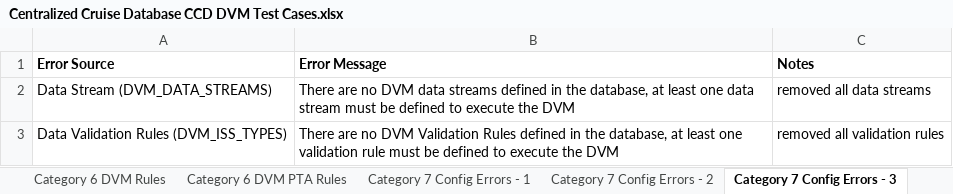
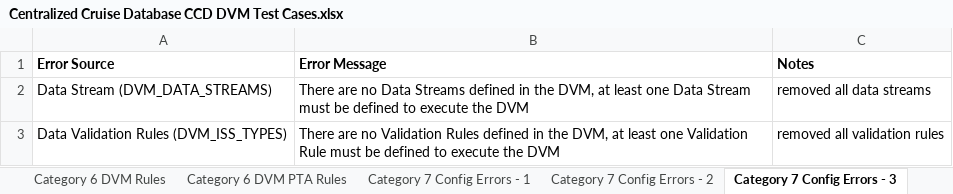
Before and after one commit to noaa-pifsc/Centralized-Cruise-Database, an Excel workbook: docs/test cases/DVM_PKG/Centralized Cruise Database CCD DVM Test Cases.xlsx, sheet Category 7 Config Errors - 3, drawn as a sheet; values as stored, in another font and other column widths than the file's, no borders; the diff names each change by its address in the sheet, - before the commit and + after, or states it on an @@ line.

Commit message:
--Centralized Cruise Database - Database Updates--
Database Updates: Installed Version 1.0 (Git tag: DVM_db_v1.0) of the Data Validation Module Database (Git URL: git@gitlab.pifsc.gov:centralized-data-tools/data-validation-module.git).  Recompiled views and the CCD_DVM_PKG package that were invalidated by the DVM DB upgrade

The cruise database upgrade code was exported in SQL\upgrades\centralized_cruise_DDL_DML_upgrade_v0.23.sql

The DVM upgrade file was included and referenced by the cruise database upgrade file:
SQL\upgrades\external_modules\DVM_DDL_DML_upgrade_v1.0.sql

cruise combined DB upgrade file (SQL\centralized_cruise_combined_DDL_DML.sql) was updated to add the version 0.23 upgrade file

The technical documentation (docs\Centralized Cruise Database - Technical Documentation.docx) was updated to increment the cruise DB version and update the DVM version.  The documentation was also updated to reference the new DVM business rule list.

The testing documentation (docs\test cases\DVM_PKG\Centralized Cruise Database DVM Testing Documentation.docx) was updated with

The test case spreadsheet (docs\test cases\DVM_PKG\Centralized Cruise Database CCD DVM Test Cases.xlsx) was updated to use the updated DVM user defined exceptions and configuration QC queries from version 1.0 of the DVM

The following test case verification templates were modified based on the updated DVM user defined exceptions and configuration QC queries from version 1.0 of the DVM:
docs\test cases\DVM_PKG\verification_templates\category_7_DVM_config_error_verification_1.xlsx
docs\test cases\DVM_PKG\verification_templates\category_7_DVM_config_error_verification_2.xlsx
docs\test cases\DVM_PKG\verification_templates\category_7_DVM_config_error_verification_3.xlsx

The following verification exports were modified based on the updated DVM user defined exceptions and configuration QC queries from version 1.0 of the DVM:
docs\test cases\DVM_PKG\verification_templates\automated\category_4_script_output_verification.txt
docs\test cases\DVM_PKG\verification_templates\automated\category_7_DVM_config_error_verification_1.csv
docs\test cases\DVM_PKG\verification_templates\automated\category_7_DVM_config_error_verification_2.csv
docs\test cases\DVM_PKG\verification_templates\automated\category_7_DVM_config_error_verification_3.csv

```diff
--- a/docs/test cases/DVM_PKG/Centralized Cruise Database CCD DVM Test Cases.xlsx (sheet Category 7 Config Errors - 3)
+++ b/docs/test cases/DVM_PKG/Centralized Cruise Database CCD DVM Test Cases.xlsx (sheet Category 7 Config Errors - 3)
-B2 (Error Message): …are no DVM data streams defined in the database, at least one data stream must be…
+B2 (Error Message): …are no Data Streams defined in the DVM, at least one Data Stream must be…
-B3 (Error Message): …are no DVM Validation Rules defined in the database, at least one validation rule must be…
+B3 (Error Message): …are no Validation Rules defined in the DVM, at least one Validation Rule must be…
```
Also changed, not shown: sheet Category 7 Config Errors - 1, sheet Category 7 Config Errors - 2, docs/test cases/DVM_PKG/verification_templates/category_7_DVM_config_error_verification_1.xlsx, docs/test cases/DVM_PKG/verification_templates/category_7_DVM_config_error_verification_2.xlsx, 10 other files.
